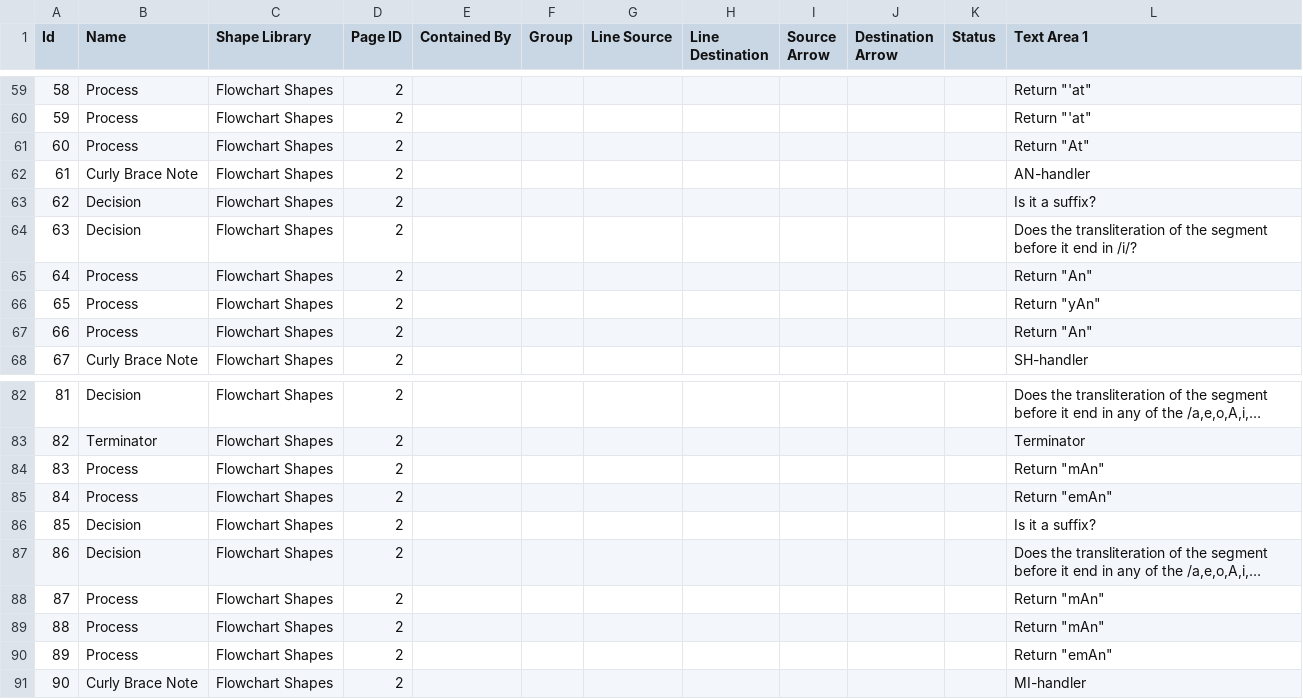
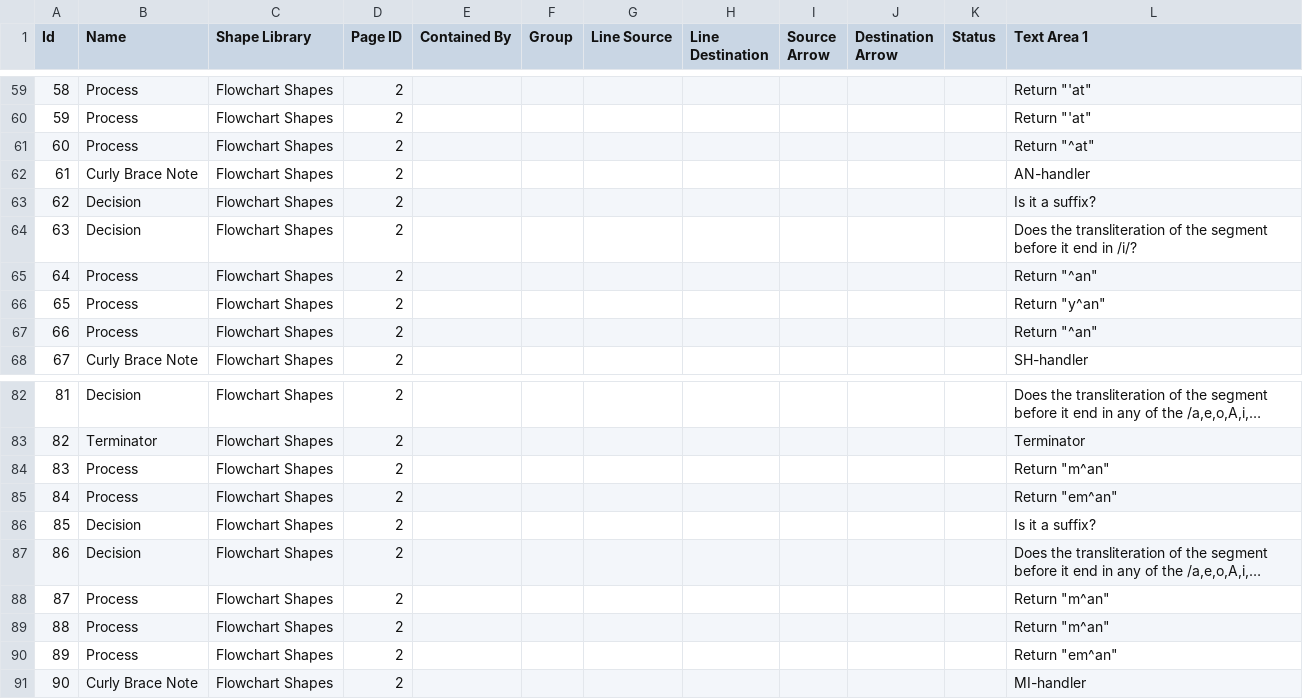
Before and after one commit to interscript/transliteration-learner-from-graphs, a CSV file: learn-graph/resources/modelDir6B/model6.csv, drawn as a sheet; only a part is shown, gaps mark what is left out; long unchanged cells end in …; the diff names each change by its address in the sheet, - before the commit and + after, or states it on an @@ line.

Commit message:
fix model A -- a ambiguity manually clean ups score 87% accuracy

```diff
--- a/learn-graph/resources/modelDir6B/model6.csv
+++ b/learn-graph/resources/modelDir6B/model6.csv
-L61 (Text Area 1): Return "At"
+L61 (Text Area 1): Return "^at"
-L65 (Text Area 1): Return "An"
+L65 (Text Area 1): Return "^an"
-L66 (Text Area 1): Return "yAn"
+L66 (Text Area 1): Return "y^an"
-L67 (Text Area 1): Return "An"
+L67 (Text Area 1): Return "^an"
-L84 (Text Area 1): Return "mAn"
+L84 (Text Area 1): Return "m^an"
-L85 (Text Area 1): Return "emAn"
+L85 (Text Area 1): Return "em^an"
-L88:L89 (Text Area 1): Return "mAn"
+L88:L89 (Text Area 1): Return "m^an"
-L90 (Text Area 1): Return "emAn"
+L90 (Text Area 1): Return "em^an"
```
Also changed, not shown: 2 other files.
